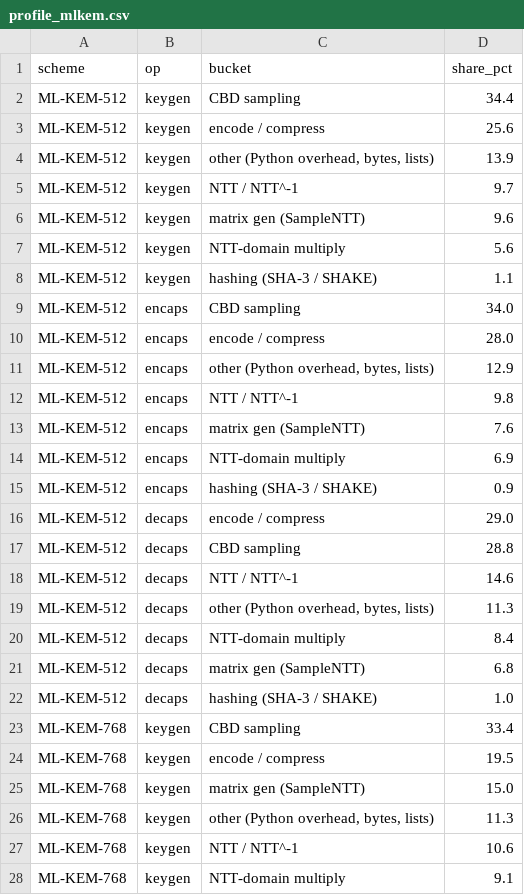
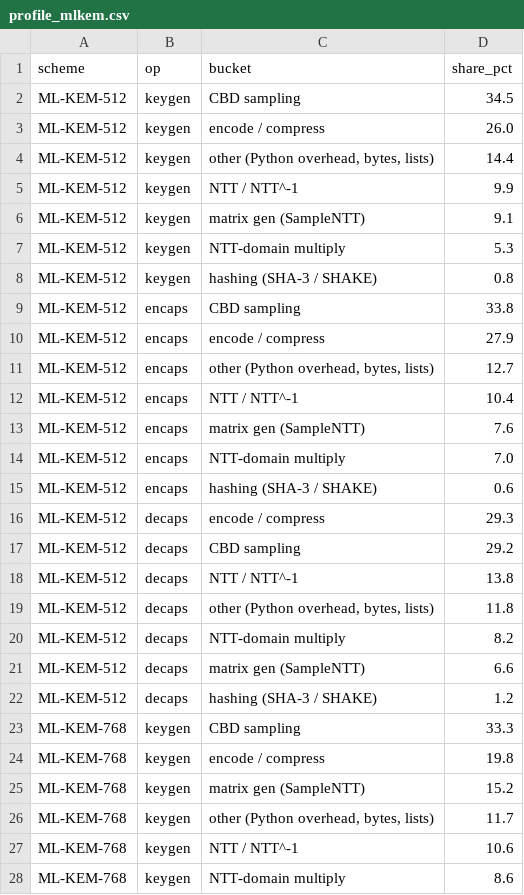
Before and after one commit to CASPER0022/ML-KEM-Kyber-Mathematical-Foundations-Security-Analysis-and-Performance-Comparison-with-RSA-ECC, a CSV file: mlkem/results/profile_mlkem.csv, drawn as a sheet; only a part is shown; the diff covers the shown part only.

```diff
--- a/mlkem/results/profile_mlkem.csv
+++ b/mlkem/results/profile_mlkem.csv
@@ -1,28 +1,28 @@
 scheme,op,bucket,share_pct
-ML-KEM-512,keygen,CBD sampling,34.4
-ML-KEM-512,keygen,encode / compress,25.6
-ML-KEM-512,keygen,"other (Python overhead, bytes, lists)",13.9
-ML-KEM-512,keygen,NTT / NTT^-1,9.7
-ML-KEM-512,keygen,matrix gen (SampleNTT),9.6
-ML-KEM-512,keygen,NTT-domain multiply,5.6
-ML-KEM-512,keygen,hashing (SHA-3 / SHAKE),1.1
-ML-KEM-512,encaps,CBD sampling,34.0
-ML-KEM-512,encaps,encode / compress,28.0
-ML-KEM-512,encaps,"other (Python overhead, bytes, lists)",12.9
-ML-KEM-512,encaps,NTT / NTT^-1,9.8
+ML-KEM-512,keygen,CBD sampling,34.5
+ML-KEM-512,keygen,encode / compress,26.0
+ML-KEM-512,keygen,"other (Python overhead, bytes, lists)",14.4
+ML-KEM-512,keygen,NTT / NTT^-1,9.9
+ML-KEM-512,keygen,matrix gen (SampleNTT),9.1
+ML-KEM-512,keygen,NTT-domain multiply,5.3
+ML-KEM-512,keygen,hashing (SHA-3 / SHAKE),0.8
+ML-KEM-512,encaps,CBD sampling,33.8
+ML-KEM-512,encaps,encode / compress,27.9
+ML-KEM-512,encaps,"other (Python overhead, bytes, lists)",12.7
+ML-KEM-512,encaps,NTT / NTT^-1,10.4
 ML-KEM-512,encaps,matrix gen (SampleNTT),7.6
-ML-KEM-512,encaps,NTT-domain multiply,6.9
-ML-KEM-512,encaps,hashing (SHA-3 / SHAKE),0.9
-ML-KEM-512,decaps,encode / compress,29.0
-ML-KEM-512,decaps,CBD sampling,28.8
-ML-KEM-512,decaps,NTT / NTT^-1,14.6
-ML-KEM-512,decaps,"other (Python overhead, bytes, lists)",11.3
-ML-KEM-512,decaps,NTT-domain multiply,8.4
-ML-KEM-512,decaps,matrix gen (SampleNTT),6.8
-ML-KEM-512,decaps,hashing (SHA-3 / SHAKE),1.0
-ML-KEM-768,keygen,CBD sampling,33.4
-ML-KEM-768,keygen,encode / compress,19.5
-ML-KEM-768,keygen,matrix gen (SampleNTT),15.0
-ML-KEM-768,keygen,"other (Python overhead, bytes, lists)",11.3
+ML-KEM-512,encaps,NTT-domain multiply,7.0
+ML-KEM-512,encaps,hashing (SHA-3 / SHAKE),0.6
+ML-KEM-512,decaps,encode / compress,29.3
+ML-KEM-512,decaps,CBD sampling,29.2
+ML-KEM-512,decaps,NTT / NTT^-1,13.8
+ML-KEM-512,decaps,"other (Python overhead, bytes, lists)",11.8
+ML-KEM-512,decaps,NTT-domain multiply,8.2
+ML-KEM-512,decaps,matrix gen (SampleNTT),6.6
+ML-KEM-512,decaps,hashing (SHA-3 / SHAKE),1.2
+ML-KEM-768,keygen,CBD sampling,33.3
+ML-KEM-768,keygen,encode / compress,19.8
+ML-KEM-768,keygen,matrix gen (SampleNTT),15.2
+ML-KEM-768,keygen,"other (Python overhead, bytes, lists)",11.7
 ML-KEM-768,keygen,NTT / NTT^-1,10.6
-ML-KEM-768,keygen,NTT-domain multiply,9.1
+ML-KEM-768,keygen,NTT-domain multiply,8.6
```
Also changed, not shown: 3 added rows, 3 removed rows and 24 edited cells elsewhere in this file, mlkem/results/bench.csv, mlkem/results/bench_runs.csv, 2 other files.
